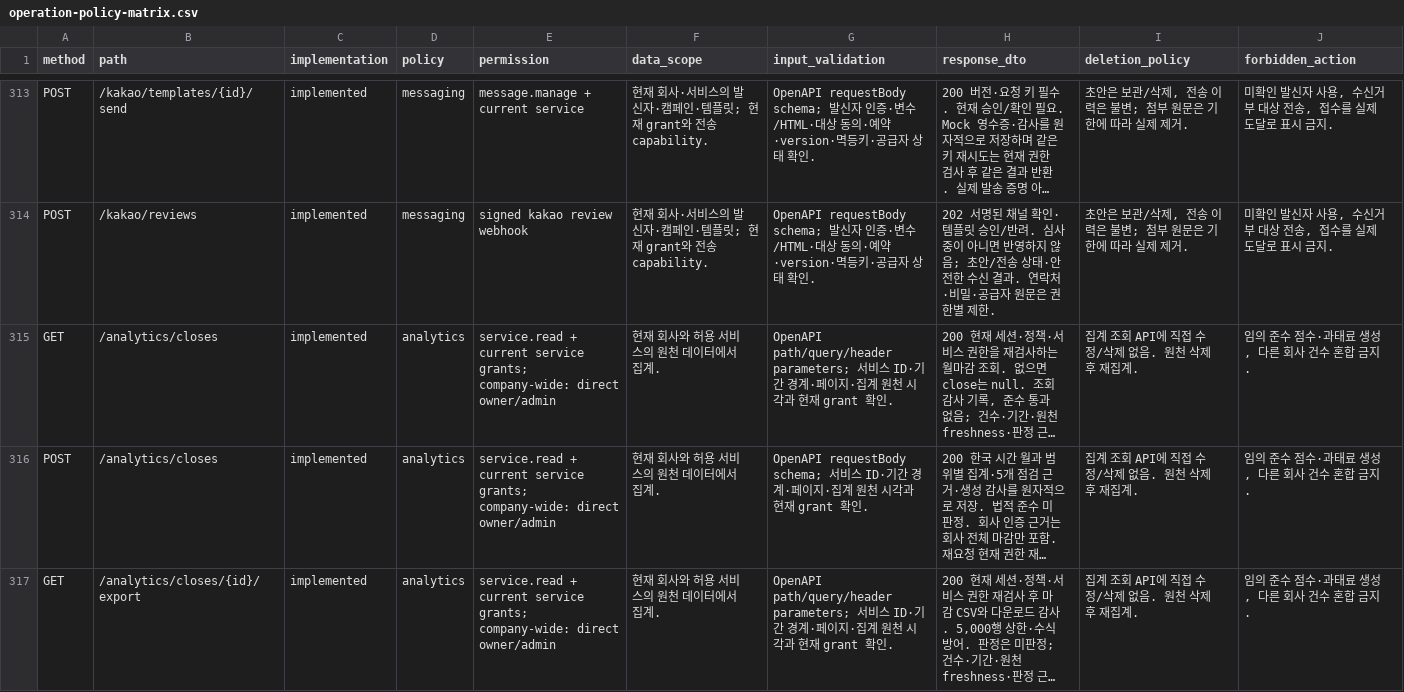
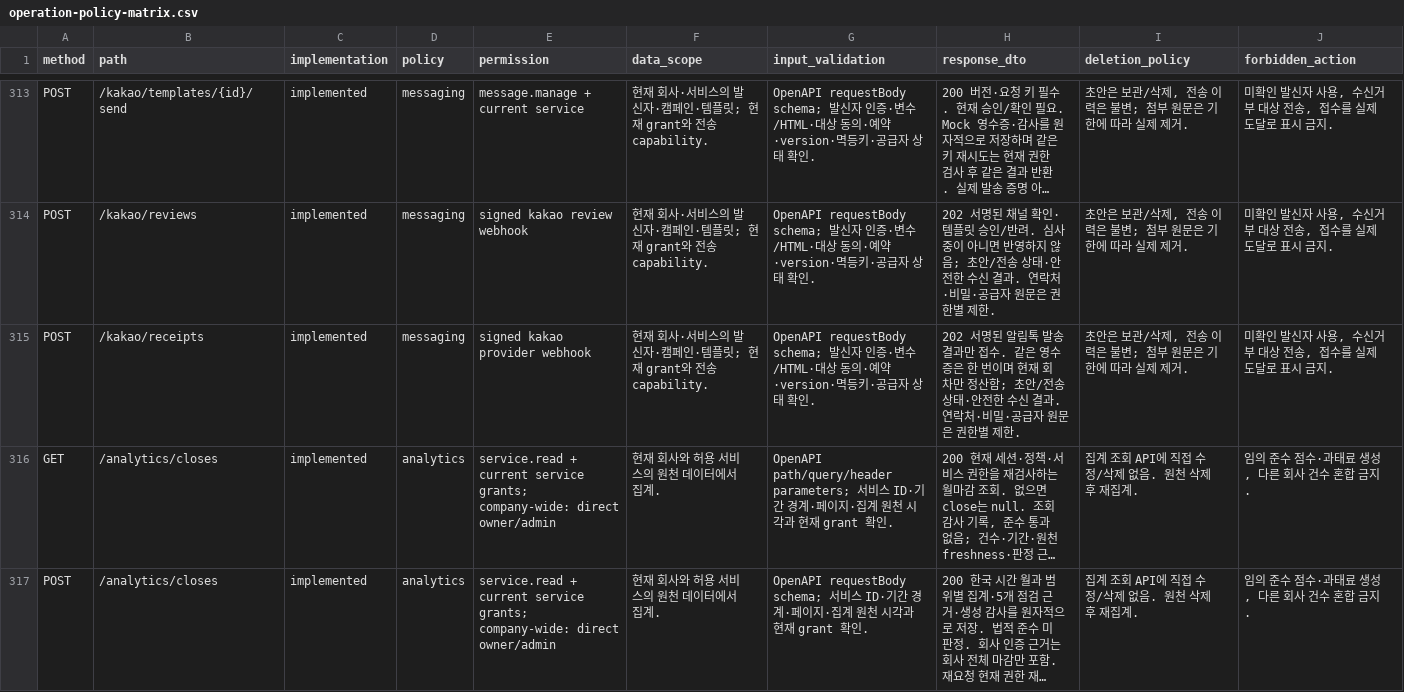
Before and after one commit to leecg39/catchsecu, a CSV file: docs/planning/contracts/operation-policy-matrix.csv, drawn as a sheet; only a part is shown, gaps mark what is left out; the shorter side is filled out with more unchanged rows; long unchanged cells end in …; the diff names each change by its address in the sheet, - before the commit and + after, or states it on an @@ line.

```diff
--- a/docs/planning/contracts/operation-policy-matrix.csv
+++ b/docs/planning/contracts/operation-policy-matrix.csv
+row 315: POST | /kakao/receipts | implemented | messaging | signed kakao provider webhook | 현재 회사·서비스의 발신자·캠페인·템플릿; 현재 grant와 전송 capability. | OpenAPI requestBody schema; 발신자 인증·변수/HTML·대상 동의·예약·version·멱등키·공급자 상태 확인. | 202 서명된 알림톡 발송 결과만 접수. 같은 영수증은 한 번이며 현재 회차만 정산함; 초안/전송 상태·안전한 수신 결과. 연락처·비밀·공급자 원문은 권한별 제한. | 초안은 보관/삭제, 전송 이력은 불변; 첨부 원문은 기한에 따라 실제 제거. | 미확인 발신자 사용, 수신거부 대상 전송, 접수를 실제 도달로 표시 금지.
```
Also changed, not shown: 21 other files.
